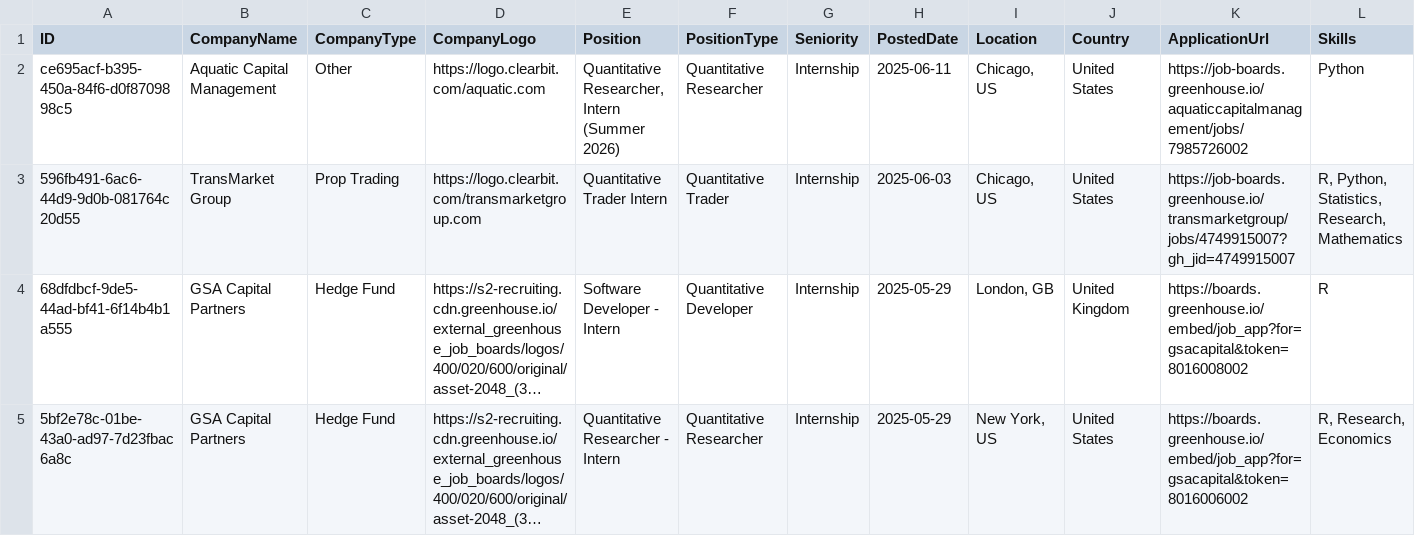
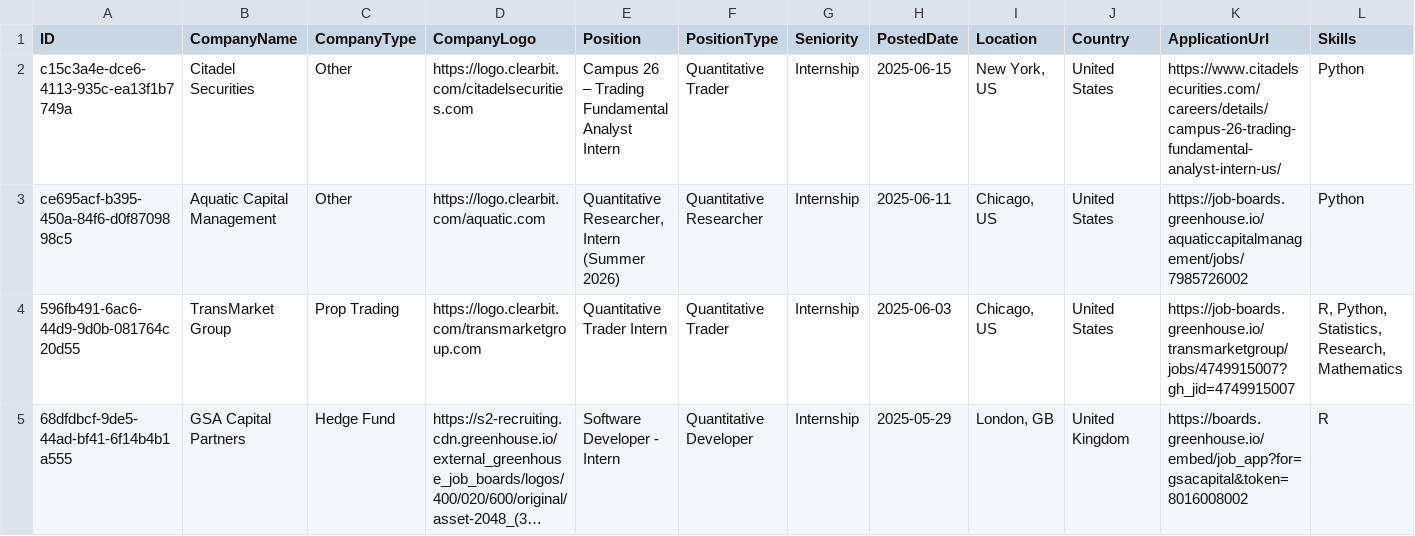
Before and after one commit to ibrahimmudassar/AutoOpenQuant, a CSV file: data.csv, drawn as a sheet; only a part is shown; the shorter side is filled out with more unchanged rows; long unchanged cells end in …; rows hold the shown columns only; the diff names each change by its address in the sheet, - before the commit and + after, or states it on an @@ line.

Commit message:
GitHub Actions Bot

```diff
--- a/data.csv
+++ b/data.csv
+row 2: c15c3a4e-dce6-4113-935c-ea13f1b7749a | Citadel Securities | Other | https://logo.clearbit.com/citadelsecurities.com | Campus 26 – Trading Fundamental Analyst Intern | Quantitative Trader | Internship | 2025-06-15 | New York, US | United States | https://www.citadelsecurities.com/careers/details/campus-26-trading-fundamental-analyst-intern-us/ | Python
```
